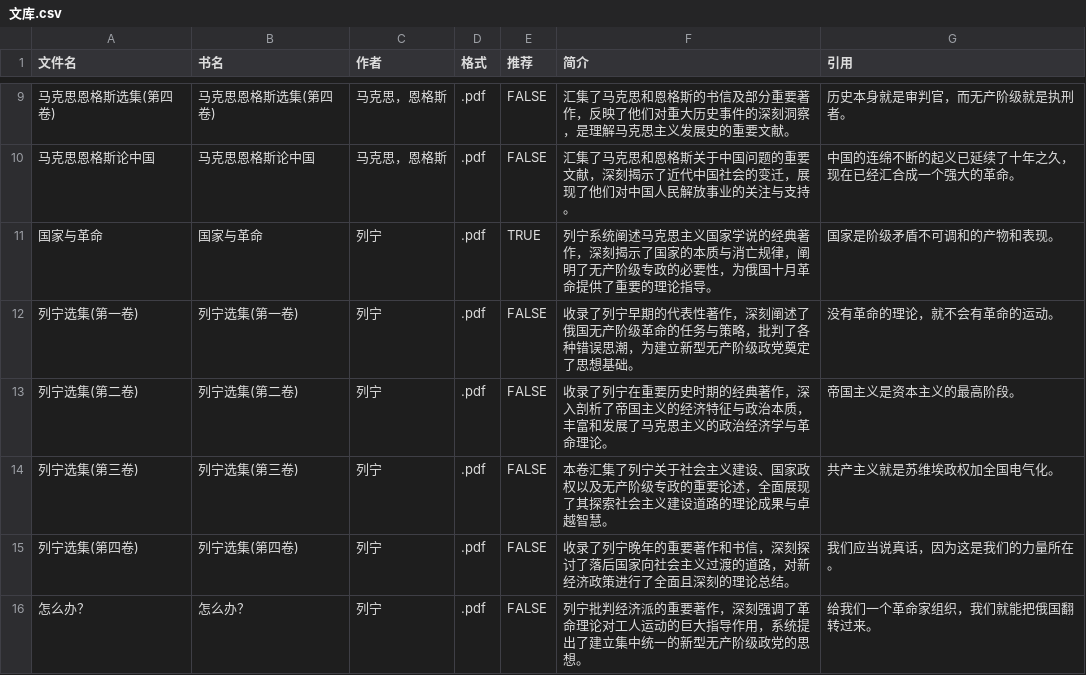
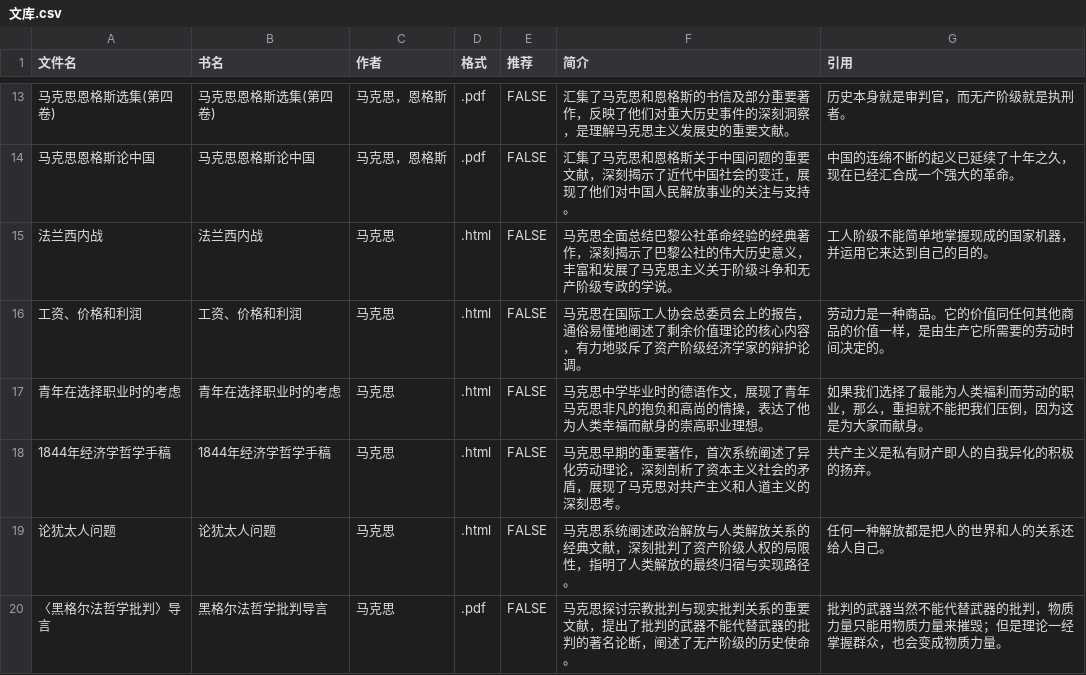
Before and after one commit to WiseGuLi/Web_MLMZY, a CSV file: data/文库.csv, drawn as a sheet; only a part is shown, gaps mark what is left out; the shorter side is filled out with more unchanged rows; the diff covers the shown part only; the diff names each change by its address in the sheet, - before the commit and + after, or states it on an @@ line.

Commit message:
Update 文库.csv

```diff
--- a/data/文库.csv
+++ b/data/文库.csv
+row 15: 法兰西内战 | 法兰西内战 | 马克思 | .html | FALSE | 马克思全面总结巴黎公社革命经验的经典著作，深刻揭示了巴黎公社的伟大历史意义，丰富和发展了马克思主义关于阶级斗争和无产阶级专政的学说。 | 工人阶级不能简单地掌握现成的国家机器，并运用它来达到自己的目的。
+row 16: 工资、价格和利润 | 工资、价格和利润 | 马克思 | .html | FALSE | 马克思在国际工人协会总委员会上的报告，通俗易懂地阐述了剩余价值理论的核心内容，有力地驳斥了资产阶级经济学家的辩护论调。 | 劳动力是一种商品。它的价值同任何其他商品的价值一样，是由生产它所需要的劳动时间决定的。
+row 17: 青年在选择职业时的考虑 | 青年在选择职业时的考虑 | 马克思 | .html | FALSE | 马克思中学毕业时的德语作文，展现了青年马克思非凡的抱负和高尚的情操，表达了他为人类幸福而献身的崇高职业理想。 | 如果我们选择了最能为人类福利而劳动的职业，那么，重担就不能把我们压倒，因为这是为大家而献身。
+row 18: 1844年经济学哲学手稿 | 1844年经济学哲学手稿 | 马克思 | .html | FALSE | 马克思早期的重要著作，首次系统阐述了异化劳动理论，深刻剖析了资本主义社会的矛盾，展现了马克思对共产主义和人道主义的深刻思考。 | 共产主义是私有财产即人的自我异化的积极的扬弃。
+row 19: 论犹太人问题 | 论犹太人问题 | 马克思 | .html | FALSE | 马克思系统阐述政治解放与人类解放关系的经典文献，深刻批判了资产阶级人权的局限性，指明了人类解放的最终归宿与实现路径。 | 任何一种解放都是把人的世界和人的关系还给人自己。
+row 20: 〈黑格尔法哲学批判〉导言 | 黑格尔法哲学批判导言 | 马克思 | .pdf | FALSE | 马克思探讨宗教批判与现实批判关系的重要文献，提出了批判的武器不能代替武器的批判的著名论断，阐述了无产阶级的历史使命。 | 批判的武器当然不能代替武器的批判，物质力量只能用物质力量来摧毁；但是理论一经掌握群众，也会变成物质力量。
```
Also changed, not shown: 9 added rows elsewhere in this file.
